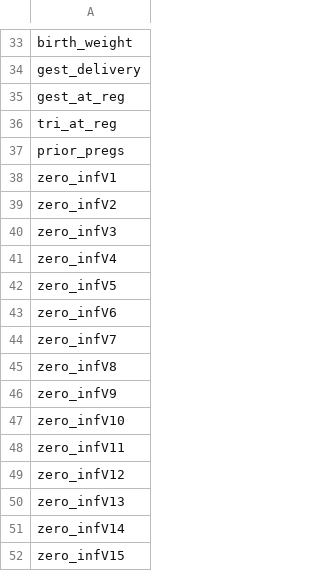
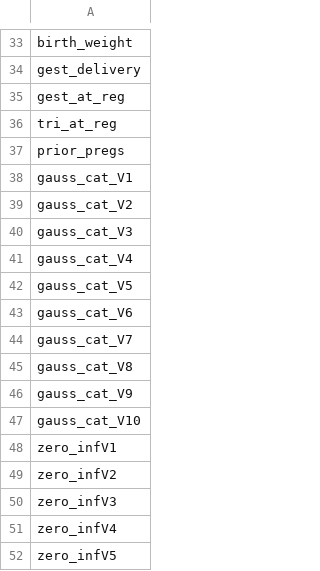
Before and after one commit to patrickvossler18/ps_job, a CSV file: cont_vars.csv, drawn as a sheet; only a part is shown, gaps mark what is left out; the shorter side is filled out with more unchanged rows; the diff names each change by its address in the sheet, - before the commit and + after, or states it on an @@ line.

```diff
--- a/cont_vars.csv
+++ b/cont_vars.csv
+row 38: gauss_cat_V1
+row 39: gauss_cat_V2
+row 40: gauss_cat_V3
+row 41: gauss_cat_V4
+row 42: gauss_cat_V5
+row 43: gauss_cat_V6
+row 44: gauss_cat_V7
+row 45: gauss_cat_V8
+row 46: gauss_cat_V9
+row 47: gauss_cat_V10
```
Also changed, not shown: cat_var_idx.csv, factor_list.csv, 2 other files.
